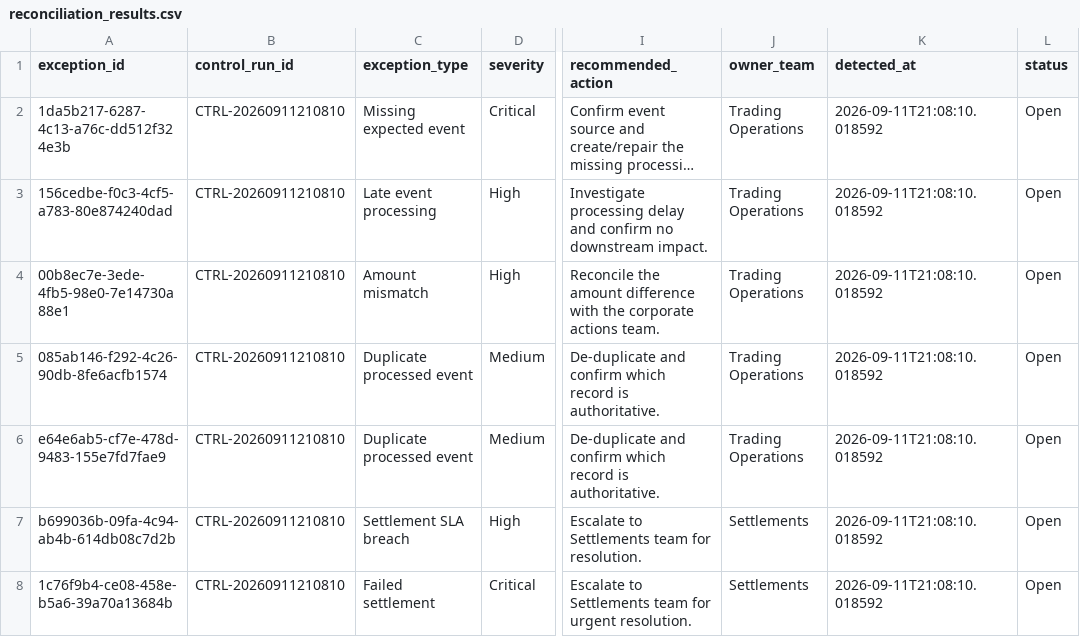
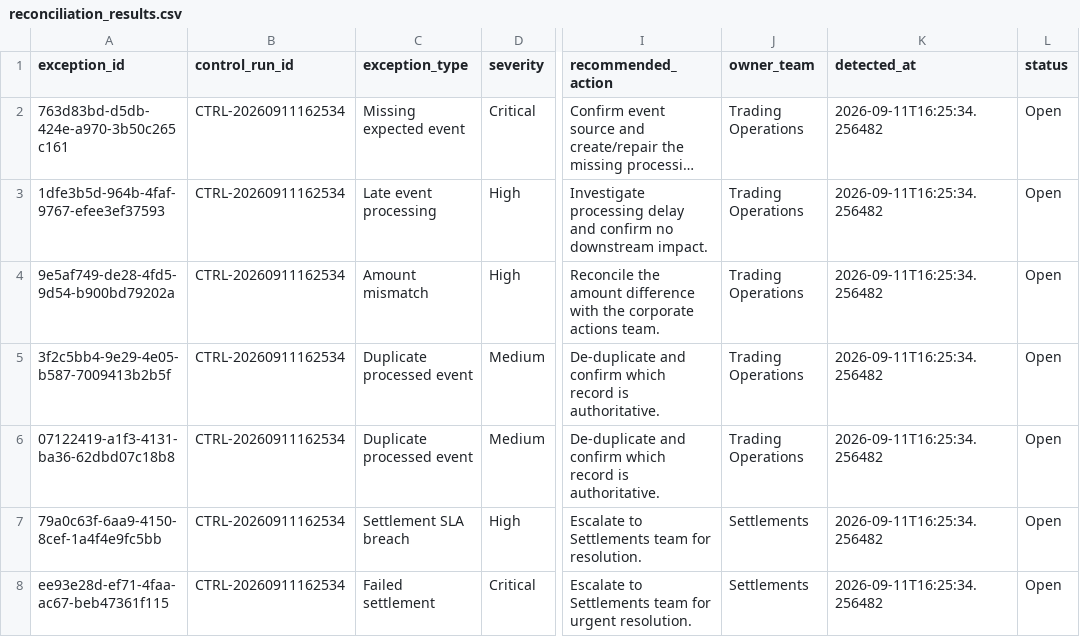
Before and after one commit to Kanss1176/trading-operations-control-room, a CSV file: data/processed/reconciliation_results.csv, drawn as a sheet; only a part is shown, gaps mark what is left out; long unchanged cells end in …; the diff names each change by its address in the sheet, - before the commit and + after, or states it on an @@ line.

```diff
--- a/data/processed/reconciliation_results.csv
+++ b/data/processed/reconciliation_results.csv
-A2 (exception_id): 1da5b217-6287-4c13-a76c-dd512f324e3b
+A2 (exception_id): 763d83bd-d5db-424e-a970-3b50c265c161
-B2:B8 (control_run_id): CTRL-20260911210810
+B2:B8 (control_run_id): CTRL-20260911162534
-K2:K8 (detected_at): 2026-09-11T21:08:10.018592
+K2:K8 (detected_at): 2026-09-11T16:25:34.256482
-A3 (exception_id): 156cedbe-f0c3-4cf5-a783-80e874240dad
+A3 (exception_id): 1dfe3b5d-964b-4faf-9767-efee3ef37593
-A4 (exception_id): 00b8ec7e-3ede-4fb5-98e0-7e14730a88e1
+A4 (exception_id): 9e5af749-de28-4fd5-9d54-b900bd79202a
-A5 (exception_id): 085ab146-f292-4c26-90db-8fe6acfb1574
+A5 (exception_id): 3f2c5bb4-9e29-4e05-b587-7009413b2b5f
-A6 (exception_id): e64e6ab5-cf7e-478d-9483-155e7fd7fae9
+A6 (exception_id): 07122419-a1f3-4131-ba36-62dbd07c18b8
-A7 (exception_id): b699036b-09fa-4c94-ab4b-614db08c7d2b
+A7 (exception_id): 79a0c63f-6aa9-4150-8cef-1a4f4e9fc5bb
-A8 (exception_id): 1c76f9b4-ce08-458e-b5a6-39a70a13684b
+A8 (exception_id): ee93e28d-ef71-4faa-ac67-beb47361f115
```
Also changed, not shown: data/processed/exception_queue.csv, 1 other file.
